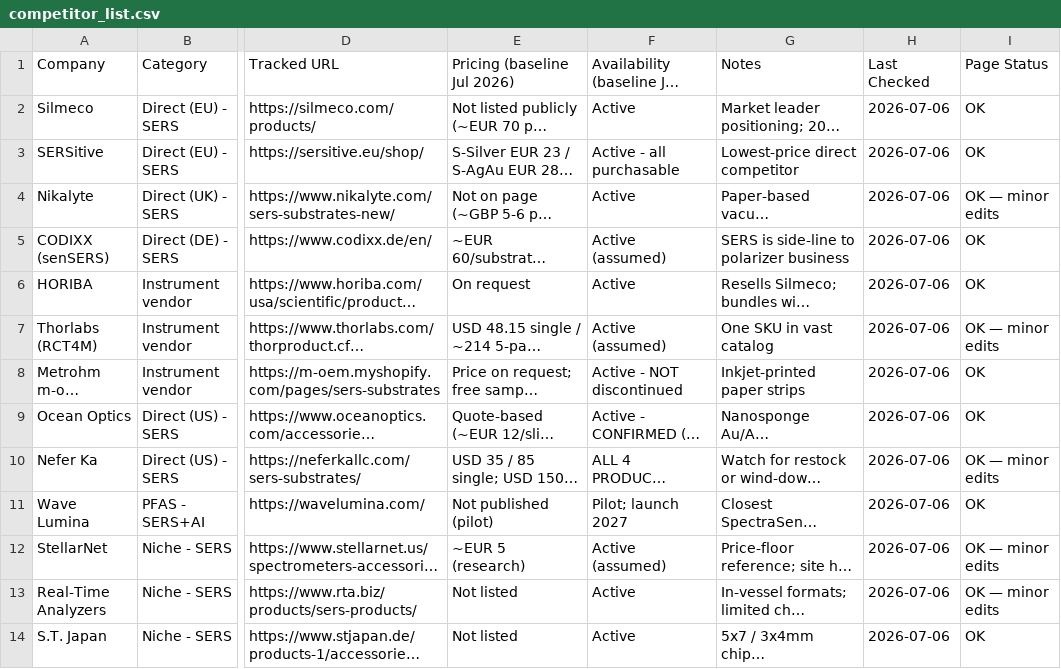
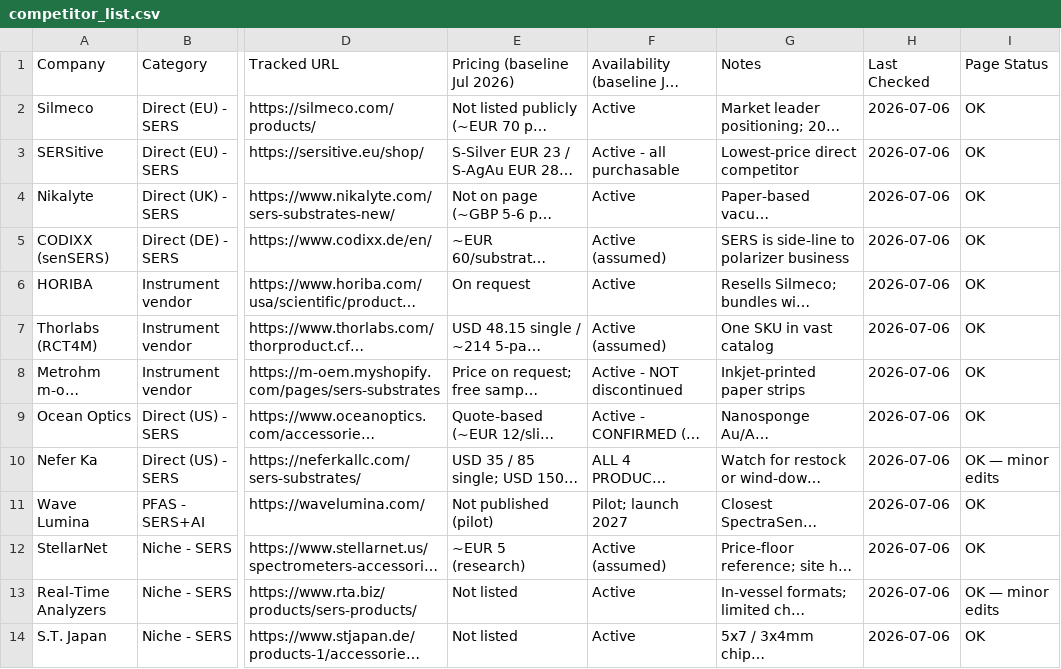
Before and after one commit to ethanlin12369/Auto-Competitor-List, a CSV file: competitor_list.csv, drawn as a sheet; only a part is shown, gaps mark what is left out; long unchanged cells end in …; the diff names each change by its address in the sheet, - before the commit and + after, or states it on an @@ line.

```diff
--- a/competitor_list.csv
+++ b/competitor_list.csv
-I4 (Page Status): OK — minor edits
+I4 (Page Status): OK
-I7 (Page Status): OK — minor edits
+I7 (Page Status): OK
-I12 (Page Status): OK — minor edits
+I12 (Page Status): OK
```
Also changed, not shown: 3 other files.
